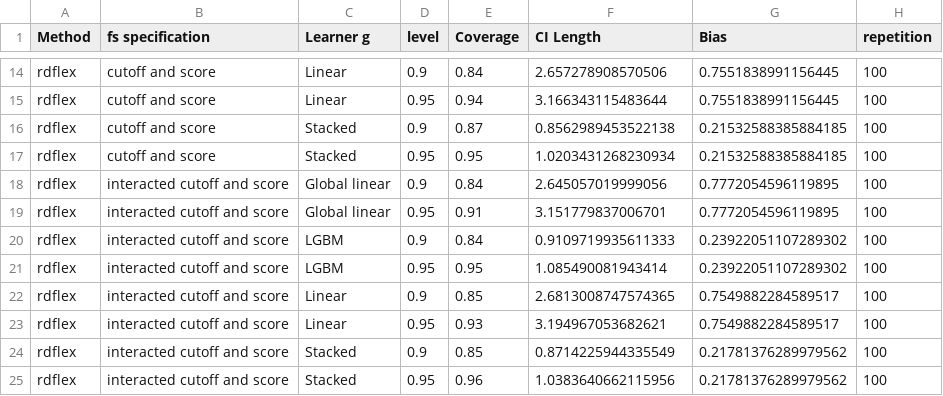
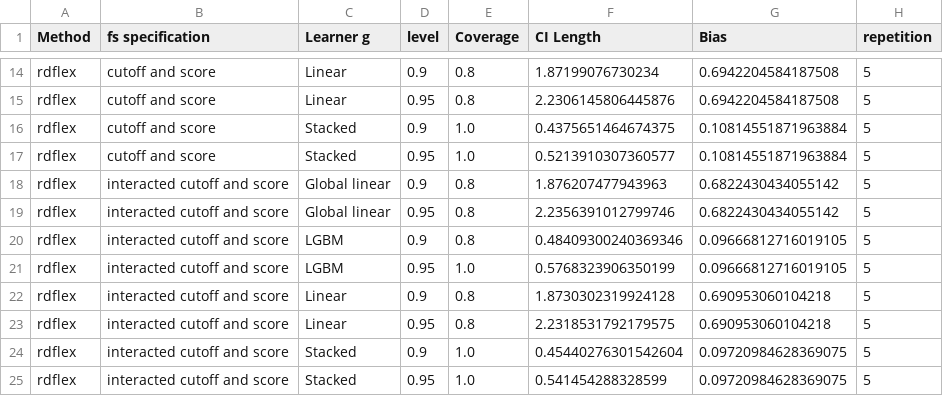
Before and after one commit to DoubleML/doubleml-coverage, a CSV file: results/rdd/rdd_sharp_coverage.csv, drawn as a sheet; only a part is shown, gaps mark what is left out; the diff covers the shown part only; the diff names each change by its address in the sheet, - before the commit and + after, or states it on an @@ line.

```diff
--- a/results/rdd/rdd_sharp_coverage.csv
+++ b/results/rdd/rdd_sharp_coverage.csv
-E14 (Coverage): 0.84
+E14 (Coverage): 0.8
-F14 (CI Length): 2.657278908570506
+F14 (CI Length): 1.87199076730234
-G14:G15 (Bias): 0.7551838991156445
+G14:G15 (Bias): 0.6942204584187508
-H14:H25 (repetition): 100
+H14:H25 (repetition): 5
-E15 (Coverage): 0.94
+E15 (Coverage): 0.8
-F15 (CI Length): 3.166343115483644
+F15 (CI Length): 2.2306145806445876
-E16 (Coverage): 0.87
+E16 (Coverage): 1.0
-F16 (CI Length): 0.8562989453522138
+F16 (CI Length): 0.4375651464674375
-G16:G17 (Bias): 0.21532588385884185
+G16:G17 (Bias): 0.10814551871963884
-E17 (Coverage): 0.95
+E17 (Coverage): 1.0
-F17 (CI Length): 1.0203431268230934
+F17 (CI Length): 0.5213910307360577
-E18 (Coverage): 0.84
+E18 (Coverage): 0.8
-F18 (CI Length): 2.645057019999056
+F18 (CI Length): 1.876207477943963
-G18:G19 (Bias): 0.7772054596119895
+G18:G19 (Bias): 0.6822430434055142
-E19 (Coverage): 0.91
+E19 (Coverage): 0.8
-F19 (CI Length): 3.151779837006701
+F19 (CI Length): 2.2356391012799746
-E20 (Coverage): 0.84
+E20 (Coverage): 0.8
-F20 (CI Length): 0.9109719935611333
+F20 (CI Length): 0.48409300240369346
-G20:G21 (Bias): 0.23922051107289302
+G20:G21 (Bias): 0.09666812716019105
-E21 (Coverage): 0.95
+E21 (Coverage): 1.0
-F21 (CI Length): 1.085490081943414
+F21 (CI Length): 0.5768323906350199
-E22 (Coverage): 0.85
+E22 (Coverage): 0.8
-F22 (CI Length): 2.6813008747574365
+F22 (CI Length): 1.8730302319924128
-G22:G23 (Bias): 0.7549882284589517
+G22:G23 (Bias): 0.690953060104218
-E23 (Coverage): 0.93
+E23 (Coverage): 0.8
-F23 (CI Length): 3.194967053682621
+F23 (CI Length): 2.2318531792179575
-E24 (Coverage): 0.85
+E24 (Coverage): 1.0
-F24 (CI Length): 0.8714225944335549
+F24 (CI Length): 0.45440276301542604
-G24:G25 (Bias): 0.21781376289979562
+G24:G25 (Bias): 0.09720984628369075
-E25 (Coverage): 0.96
+E25 (Coverage): 1.0
-F25 (CI Length): 1.0383640662115956
+F25 (CI Length): 0.541454288328599
```
Also changed, not shown: 58 edited cells elsewhere in this file, 1 other file.
